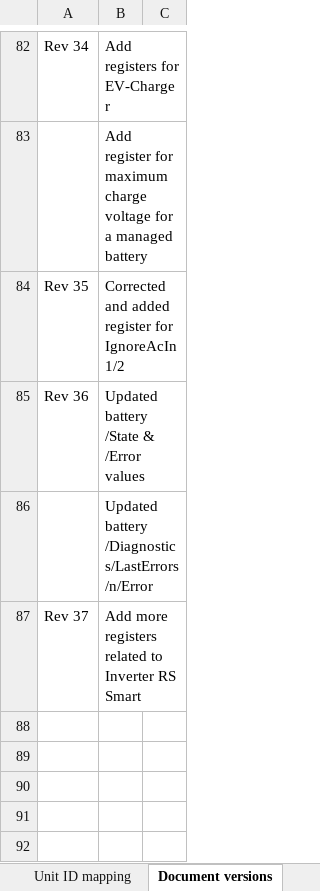
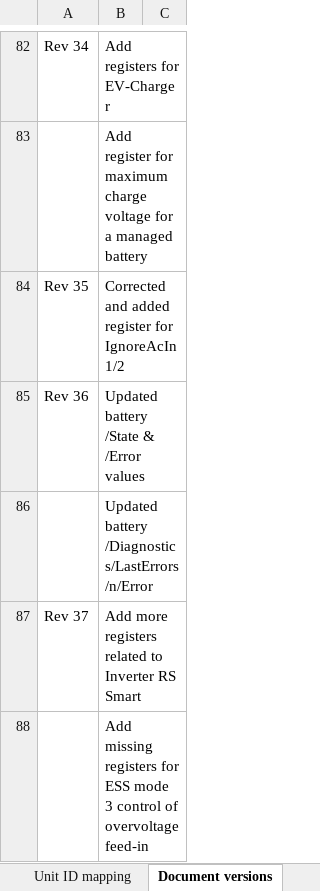
Before and after one commit to victronenergy/dbus_modbustcp, an Excel workbook: CCGX-Modbus-TCP-register-list.xlsx, sheet Document versions, drawn as a sheet; only a part is shown, gaps mark what is left out; values as stored, in another font and other column widths than the file's, no borders; the diff names each change by its address in the sheet, - before the commit and + after, or states it on an @@ line.

Commit message:
add missing registers controlling overvoltage feed-in
When using ESS mode 3 together with overvoltage feed-in,
some dbus paths were not reachable via modbus and would
be left in whatever state they were when hub4control was
stopped, or the default of the Multi. This caused some
problems:

 - If FixSolarOffsetTo100mV wasn't set, the solar chargers may overcharge some
   batteries, eg Pylontech.
 - If TargetPowerIsMaxFeedIn was left set (because ESS mode was set to
   KeepBatteriesCharged before) the power setpoint would not behave
   as expected and there would be no way to correct this via external
   control.

https://github.com/victronenergy/venus/issues/785

```diff
--- a/CCGX-Modbus-TCP-register-list.xlsx (sheet Document versions)
+++ b/CCGX-Modbus-TCP-register-list.xlsx (sheet Document versions)
+row 88:  | Add missing registers for ESS mode 3 control of overvoltage feed-in
```
Also changed, not shown: sheet Field list, 1 other file.
